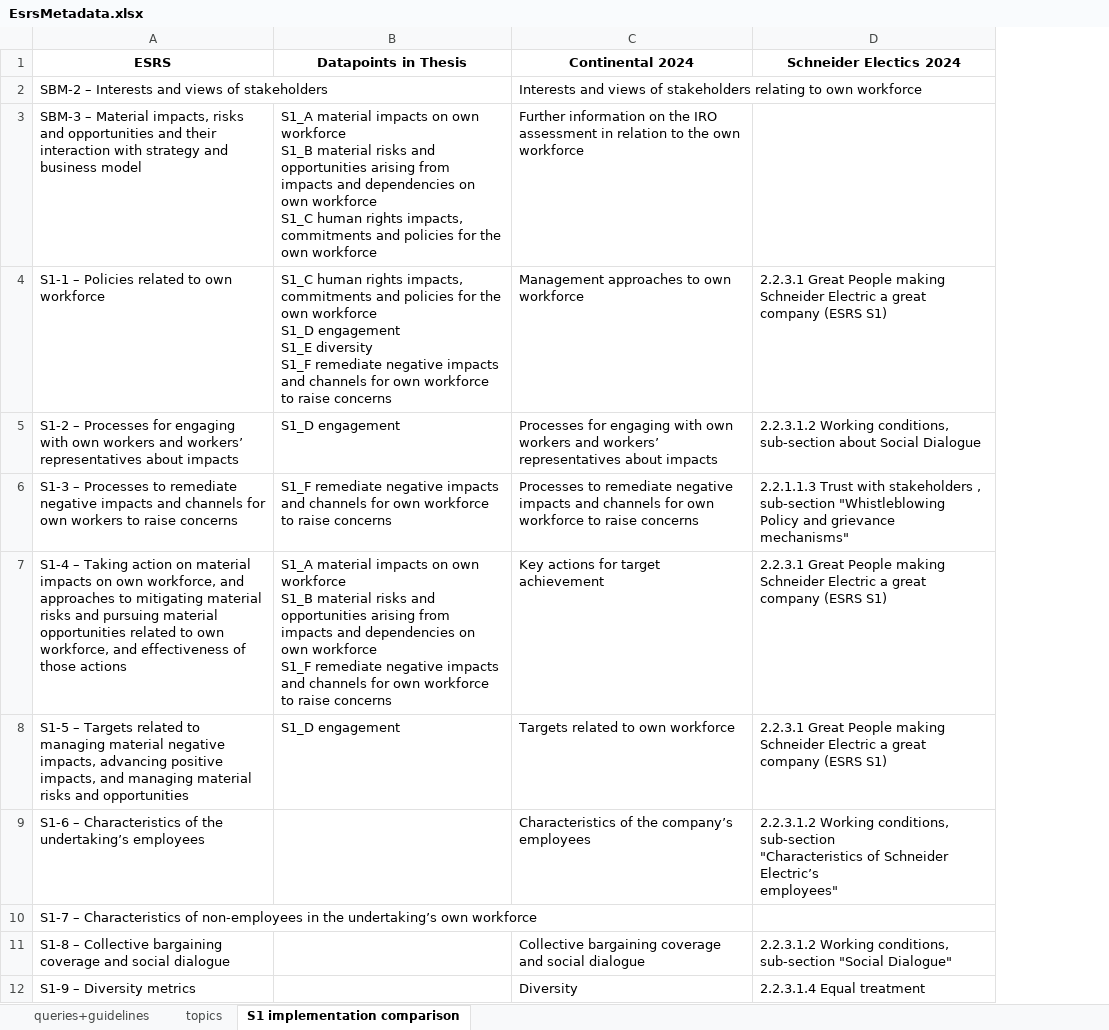
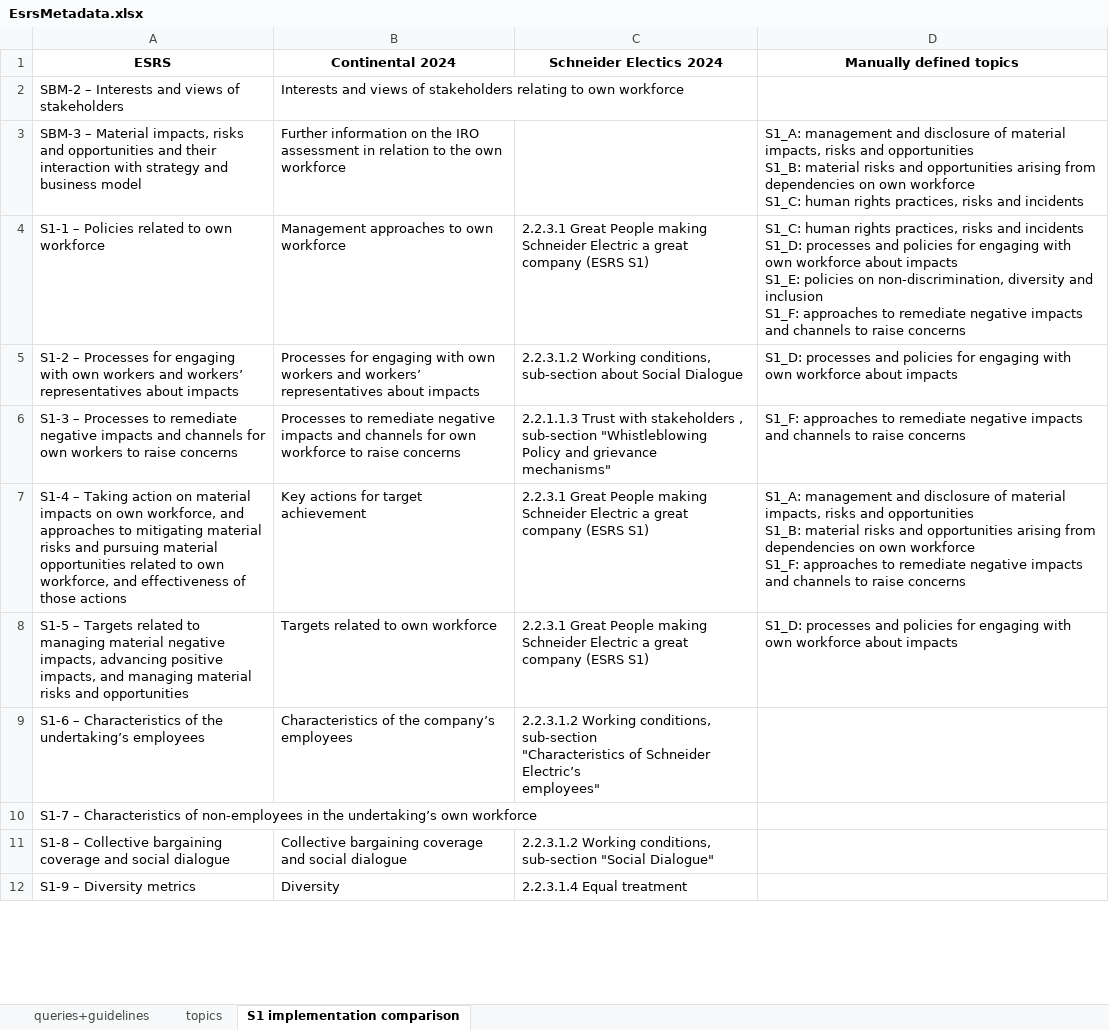
Before and after one commit to JulianaTonn/esrs-disclosure-analysis, an Excel workbook: EsrsMetadata.xlsx, sheet S1 implementation comparison, drawn as a sheet; only a part is shown; values as stored, in another font and other column widths than the file's, no borders; removed rows and columns are numbered as before the commit, all else as after; ↵ is a line break in a cell; the diff names each change by its address in the sheet, - before the commit and + after, or states it on an @@ line.

Commit message:
prepared visualizations for the thesis

```diff
--- a/EsrsMetadata.xlsx (sheet S1 implementation comparison)
+++ b/EsrsMetadata.xlsx (sheet S1 implementation comparison)
-column B (Datapoints in Thesis), rows 3-8: S1_A material impacts on own workforce ↵ S1_B material risks and opportunities arising from impacts and dependencies on own workforce ↵ S1_C human rights impacts, commitments and policies for the own workforce | S1_C human rights impacts, commitments and policies for the own workforce ↵ S1_D engagement ↵ S1_E diversity ↵ S1_F remediate negative impacts and channels for own workforce to raise concerns | S1_D engagement | S1_F remediate negative impacts and channels for own workforce to raise concerns | S1_A material impacts on own workforce ↵ S1_B material risks and opportunities arising from impacts and dependencies on own workforce ↵ S1_F remediate negative impacts and channels for own workforce to raise concerns | S1_D engagement
+column D (Manually defined topics), rows 3-8: S1_A: management and disclosure of material impacts, risks and opportunities ↵ S1_B: material risks and opportunities arising from dependencies on own workforce ↵ S1_C: human rights practices, risks and incidents | S1_C: human rights practices, risks and incidents ↵ S1_D: processes and policies for engaging with own workforce about impacts ↵ S1_E: policies on non-discrimination, diversity and inclusion ↵ S1_F: approaches to remediate negative impacts and channels to raise concerns | S1_D: processes and policies for engaging with own workforce about impacts | S1_F: approaches to remediate negative impacts and channels to raise concerns | S1_A: management and disclosure of material impacts, risks and opportunities ↵ S1_B: material risks and opportunities arising from dependencies on own workforce ↵ S1_F: approaches to remediate negative impacts and channels to raise concerns | S1_D: processes and policies for engaging with own workforce about impacts
```
Also changed, not shown: sheet queries+guidelines, sheet topics, hidden cells, performance_evaluation/validation_dataset.xlsx, 3 other files.
